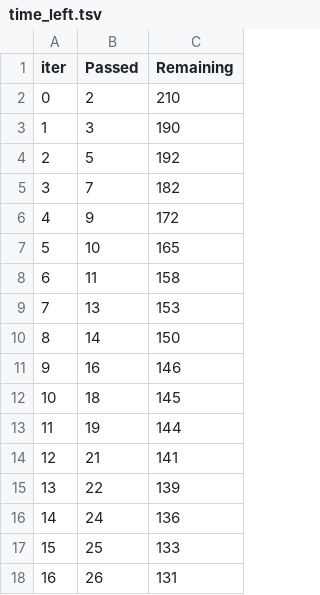
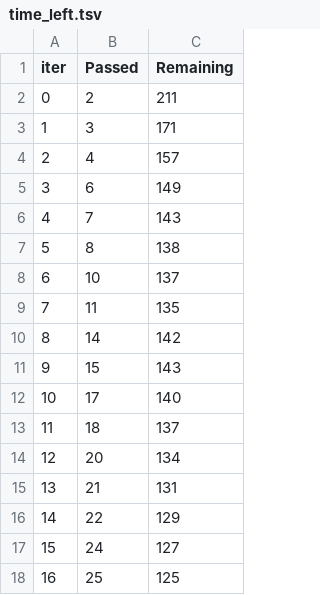
Before and after one commit to dagbolade/Crypt_pred-main, a TSV file: catboost_info/time_left.tsv, drawn as a sheet; only a part is shown; the diff covers the shown part only.

```diff
--- a/catboost_info/time_left.tsv
+++ b/catboost_info/time_left.tsv
@@ -1,18 +1,18 @@
 iter	Passed	Remaining
-0	2	210
-1	3	190
-2	5	192
-3	7	182
-4	9	172
-5	10	165
-6	11	158
-7	13	153
-8	14	150
-9	16	146
-10	18	145
-11	19	144
-12	21	141
-13	22	139
-14	24	136
-15	25	133
-16	26	131
+0	2	211
+1	3	171
+2	4	157
+3	6	149
+4	7	143
+5	8	138
+6	10	137
+7	11	135
+8	14	142
+9	15	143
+10	17	140
+11	18	137
+12	20	134
+13	21	131
+14	22	129
+15	24	127
+16	25	125
```
Also changed, not shown: 136 edited cells elsewhere in this file, catboost_info/learn_error.tsv, 22 other files.
